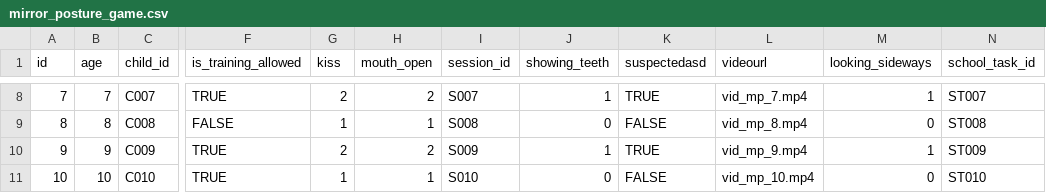
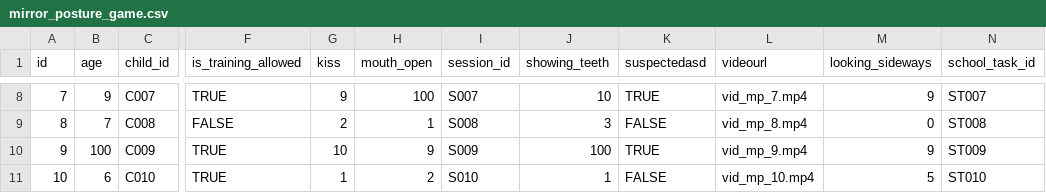
Before and after one commit to AbhishekDash-2020331001/NeuroNurture, a CSV file: ALI_Model/dataset/mirror_posture_game.csv, drawn as a sheet; only a part is shown, gaps mark what is left out; the diff covers the shown part only; the diff names each change by its address in the sheet, - before the commit and + after, or states it on an @@ line.

```diff
--- a/ALI_Model/dataset/mirror_posture_game.csv
+++ b/ALI_Model/dataset/mirror_posture_game.csv
-B8 (age): 7
+B8 (age): 9
-G8 (kiss): 2
+G8 (kiss): 9
-H8 (mouth_open): 2
+H8 (mouth_open): 100
-J8 (showing_teeth): 1
+J8 (showing_teeth): 10
-M8 (looking_sideways): 1
+M8 (looking_sideways): 9
-B9 (age): 8
+B9 (age): 7
-G9 (kiss): 1
+G9 (kiss): 2
-J9 (showing_teeth): 0
+J9 (showing_teeth): 3
-B10 (age): 9
+B10 (age): 100
-G10 (kiss): 2
+G10 (kiss): 10
-H10 (mouth_open): 2
+H10 (mouth_open): 9
-J10 (showing_teeth): 1
+J10 (showing_teeth): 100
-M10 (looking_sideways): 1
+M10 (looking_sideways): 9
-B11 (age): 10
+B11 (age): 6
-H11 (mouth_open): 1
+H11 (mouth_open): 2
-J11 (showing_teeth): 0
+J11 (showing_teeth): 1
-M11 (looking_sideways): 0
+M11 (looking_sideways): 5
```
Also changed, not shown: 28 edited cells elsewhere in this file, ALI_Model/dataset/dance_doodle_game.csv, ALI_Model/dataset/gaze_game.csv, 30 other files.
